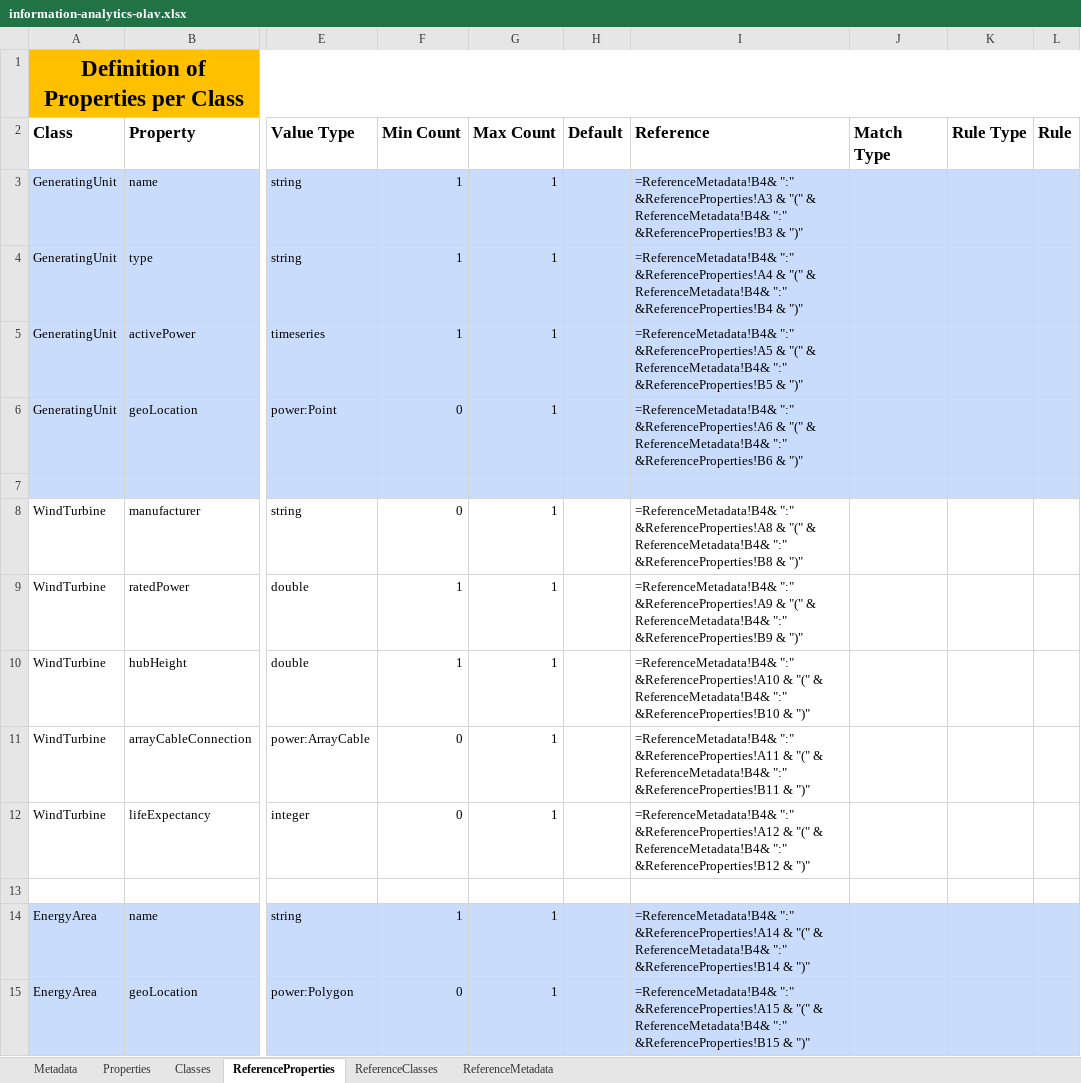
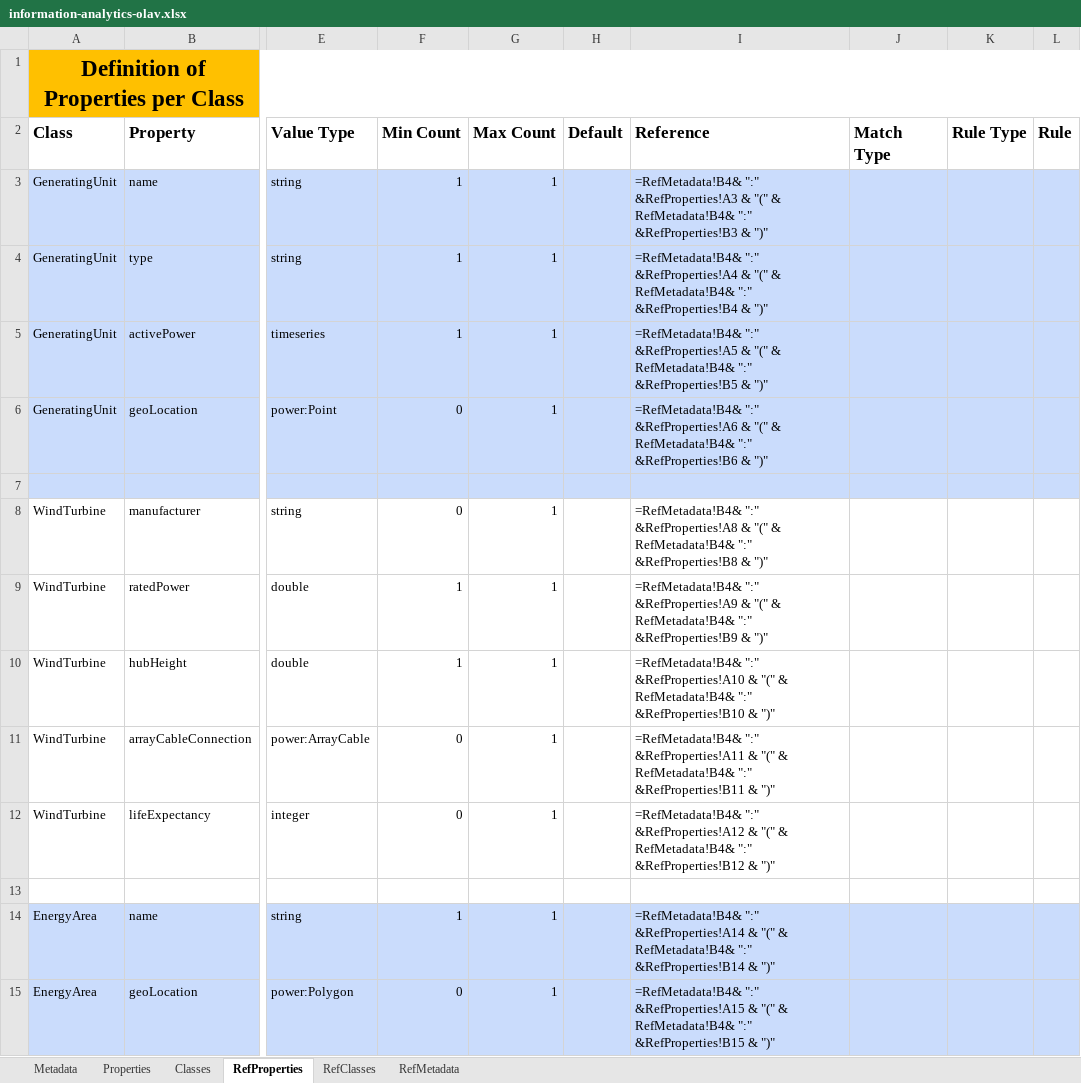
Before and after one commit to cognitedata/neat, an Excel workbook: docs/artifacts/rules/information-analytics-olav.xlsx, sheet RefProperties, drawn as a sheet; only a part is shown, gaps mark what is left out; values as stored, in another font and other column widths than the file's, no borders; formulas are shown in place of their values; the diff covers the shown part only; the diff names each change by its address in the sheet, - before the commit and + after, or states it on an @@ line.

```diff
--- a/docs/artifacts/rules/information-analytics-olav.xlsx (sheet RefProperties)
+++ b/docs/artifacts/rules/information-analytics-olav.xlsx (sheet RefProperties)
-sheet tab: ReferenceProperties
+sheet tab: RefProperties
-sheet tab: ReferenceClasses
+sheet tab: RefClasses
-sheet tab: ReferenceMetadata
+sheet tab: RefMetadata
-I3 (Reference): =ReferenceMetadata!B4& ":" &ReferenceProperties!A3 & "(" & ReferenceMetadata!B4& ":" &ReferenceProperties!B3 & ")"
+I3 (Reference): =RefMetadata!B4& ":" &RefProperties!A3 & "(" & RefMetadata!B4& ":" &RefProperties!B3 & ")"
-I4 (Reference): =ReferenceMetadata!B4& ":" &ReferenceProperties!A4 & "(" & ReferenceMetadata!B4& ":" &ReferenceProperties!B4 & ")"
+I4 (Reference): =RefMetadata!B4& ":" &RefProperties!A4 & "(" & RefMetadata!B4& ":" &RefProperties!B4 & ")"
-I5 (Reference): =ReferenceMetadata!B4& ":" &ReferenceProperties!A5 & "(" & ReferenceMetadata!B4& ":" &ReferenceProperties!B5 & ")"
+I5 (Reference): =RefMetadata!B4& ":" &RefProperties!A5 & "(" & RefMetadata!B4& ":" &RefProperties!B5 & ")"
-I6 (Reference): =ReferenceMetadata!B4& ":" &ReferenceProperties!A6 & "(" & ReferenceMetadata!B4& ":" &ReferenceProperties!B6 & ")"
+I6 (Reference): =RefMetadata!B4& ":" &RefProperties!A6 & "(" & RefMetadata!B4& ":" &RefProperties!B6 & ")"
-I8 (Reference): =ReferenceMetadata!B4& ":" &ReferenceProperties!A8 & "(" & ReferenceMetadata!B4& ":" &ReferenceProperties!B8 & ")"
+I8 (Reference): =RefMetadata!B4& ":" &RefProperties!A8 & "(" & RefMetadata!B4& ":" &RefProperties!B8 & ")"
-I9 (Reference): =ReferenceMetadata!B4& ":" &ReferenceProperties!A9 & "(" & ReferenceMetadata!B4& ":" &ReferenceProperties!B9 & ")"
+I9 (Reference): =RefMetadata!B4& ":" &RefProperties!A9 & "(" & RefMetadata!B4& ":" &RefProperties!B9 & ")"
-I10 (Reference): =ReferenceMetadata!B4& ":" &ReferenceProperties!A10 & "(" & ReferenceMetadata!B4& ":" &ReferenceProperties!B10 & ")"
+I10 (Reference): =RefMetadata!B4& ":" &RefProperties!A10 & "(" & RefMetadata!B4& ":" &RefProperties!B10 & ")"
-I11 (Reference): =ReferenceMetadata!B4& ":" &ReferenceProperties!A11 & "(" & ReferenceMetadata!B4& ":" &ReferenceProperties!B11 & ")"
+I11 (Reference): =RefMetadata!B4& ":" &RefProperties!A11 & "(" & RefMetadata!B4& ":" &RefProperties!B11 & ")"
-I12 (Reference): =ReferenceMetadata!B4& ":" &ReferenceProperties!A12 & "(" & ReferenceMetadata!B4& ":" &ReferenceProperties!B12 & ")"
+I12 (Reference): =RefMetadata!B4& ":" &RefProperties!A12 & "(" & RefMetadata!B4& ":" &RefProperties!B12 & ")"
-I14 (Reference): =ReferenceMetadata!B4& ":" &ReferenceProperties!A14 & "(" & ReferenceMetadata!B4& ":" &ReferenceProperties!B14 & ")"
+I14 (Reference): =RefMetadata!B4& ":" &RefProperties!A14 & "(" & RefMetadata!B4& ":" &RefProperties!B14 & ")"
-I15 (Reference): =ReferenceMetadata!B4& ":" &ReferenceProperties!A15 & "(" & ReferenceMetadata!B4& ":" &ReferenceProperties!B15 & ")"
+I15 (Reference): =RefMetadata!B4& ":" &RefProperties!A15 & "(" & RefMetadata!B4& ":" &RefProperties!B15 & ")"
```
Also changed, not shown: 16 edited cells elsewhere in this sheet, sheet RefClasses, 2 other files.
